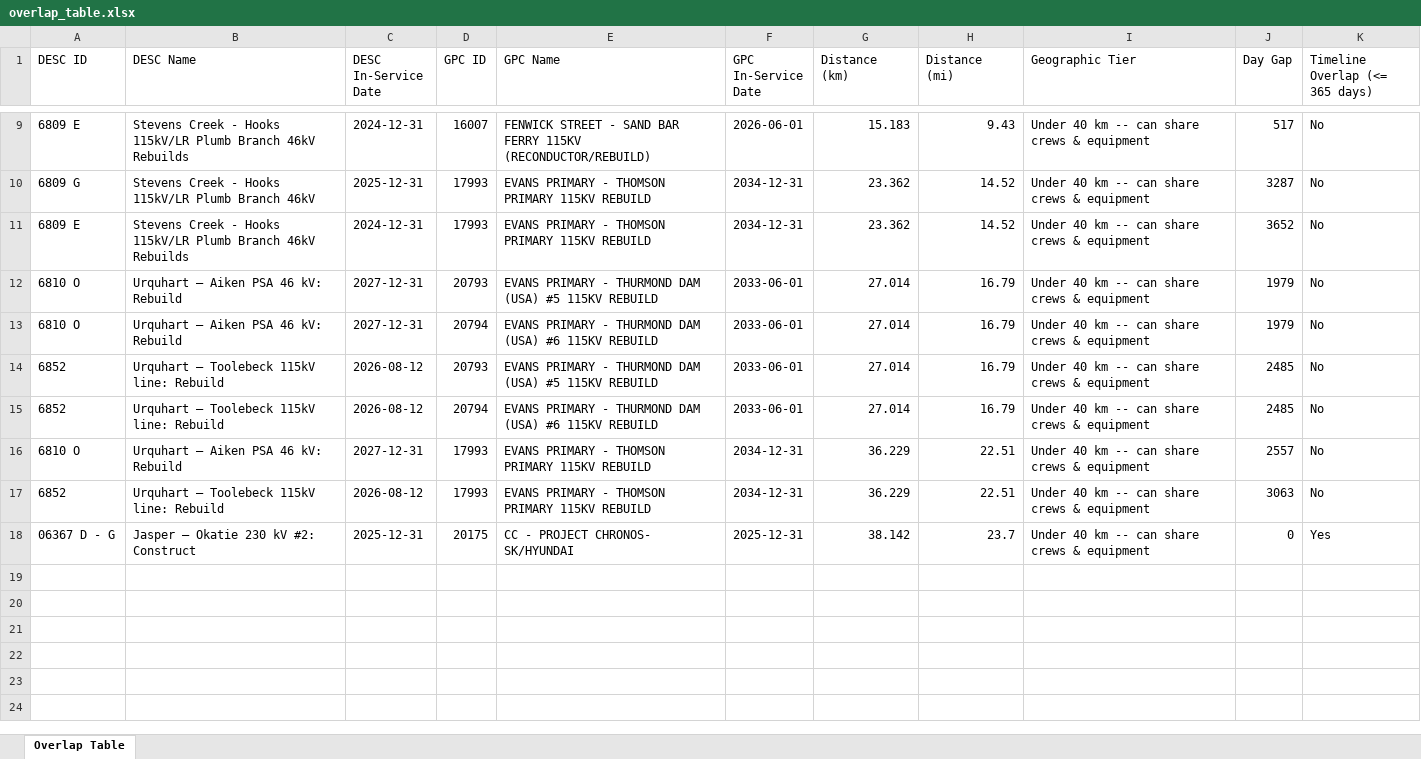
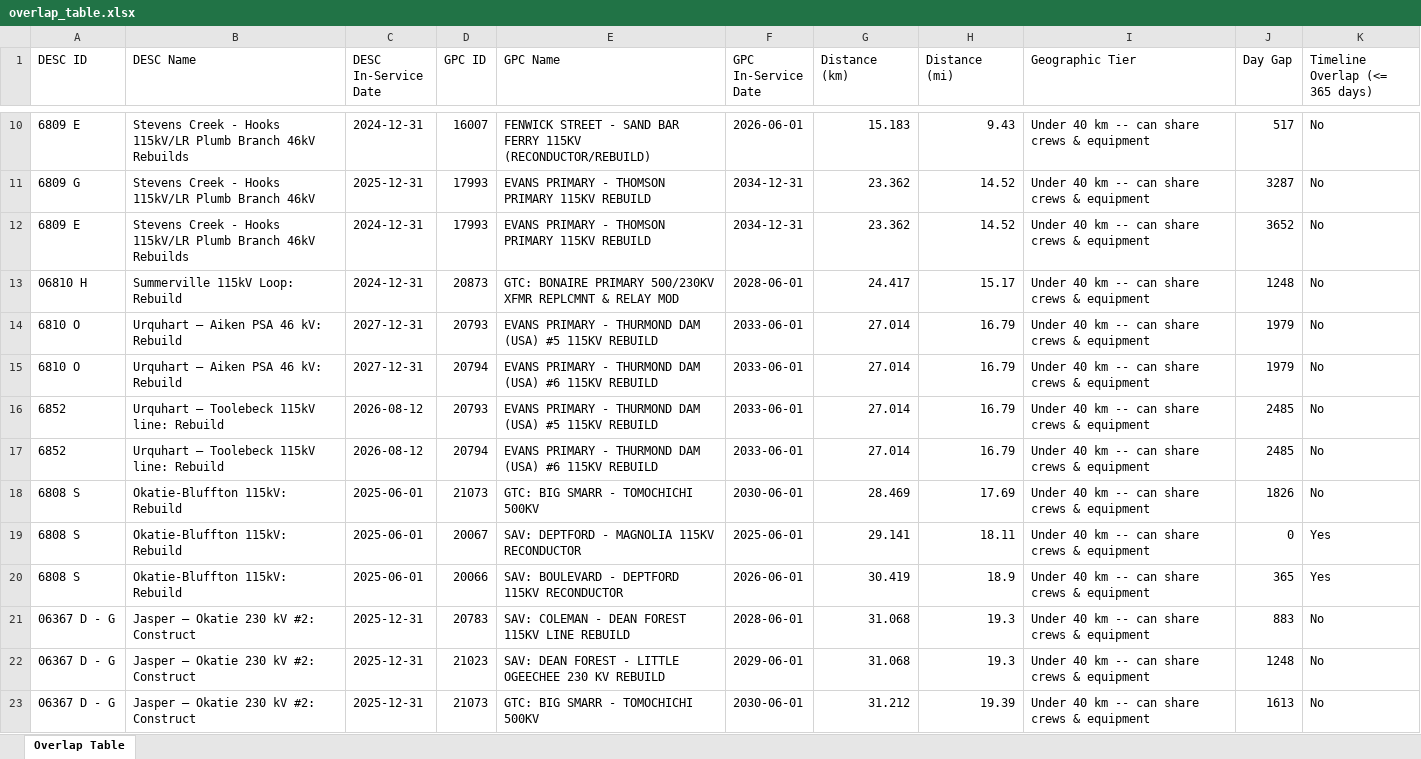
Before and after one commit to HuedCode88/Shellhacks-2026, an Excel workbook: overlap_table.xlsx, sheet Overlap Table, drawn as a sheet; only a part is shown, gaps mark what is left out; the shorter side is filled out with more unchanged rows; values as stored, in another font and other column widths than the file's, no borders; the diff covers the shown part only; the diff names each change by its address in the sheet, - before the commit and + after, or states it on an @@ line.

Commit message:
Overlap Sponsorship Change

```diff
--- a/overlap_table.xlsx (sheet Overlap Table)
+++ b/overlap_table.xlsx (sheet Overlap Table)
+row 13: 06810 H | Summerville 115kV Loop: Rebuild | 2024-12-31 | 20873 | GTC: BONAIRE PRIMARY 500/230KV XFMR REPLCMNT & RELAY MOD | 2028-06-01 | 24.417 | 15.17 | Under 40 km -- can share crews & equipment | 1248 | No
+row 18: 6808 S | Okatie-Bluffton 115kV: Rebuild | 2025-06-01 | 21073 | GTC: BIG SMARR - TOMOCHICHI 500KV | 2030-06-01 | 28.469 | 17.69 | Under 40 km -- can share crews & equipment | 1826 | No
+row 19: 6808 S | Okatie-Bluffton 115kV: Rebuild | 2025-06-01 | 20067 | SAV: DEPTFORD - MAGNOLIA 115KV RECONDUCTOR | 2025-06-01 | 29.141 | 18.11 | Under 40 km -- can share crews & equipment | 0 | Yes
+row 20: 6808 S | Okatie-Bluffton 115kV: Rebuild | 2025-06-01 | 20066 | SAV: BOULEVARD - DEPTFORD 115KV RECONDUCTOR | 2026-06-01 | 30.419 | 18.9 | Under 40 km -- can share crews & equipment | 365 | Yes
+row 21: 06367 D - G | Jasper – Okatie 230 kV #2: Construct | 2025-12-31 | 20783 | SAV: COLEMAN - DEAN FOREST 115KV LINE REBUILD | 2028-06-01 | 31.068 | 19.3 | Under 40 km -- can share crews & equipment | 883 | No
+row 22: 06367 D - G | Jasper – Okatie 230 kV #2: Construct | 2025-12-31 | 21023 | SAV: DEAN FOREST - LITTLE OGEECHEE 230 KV REBUILD | 2029-06-01 | 31.068 | 19.3 | Under 40 km -- can share crews & equipment | 1248 | No
+row 23: 06367 D - G | Jasper – Okatie 230 kV #2: Construct | 2025-12-31 | 21073 | GTC: BIG SMARR - TOMOCHICHI 500KV | 2030-06-01 | 31.212 | 19.39 | Under 40 km -- can share crews & equipment | 1613 | No
```
Also changed, not shown: 11 added rows elsewhere in this sheet, 2 other files.
